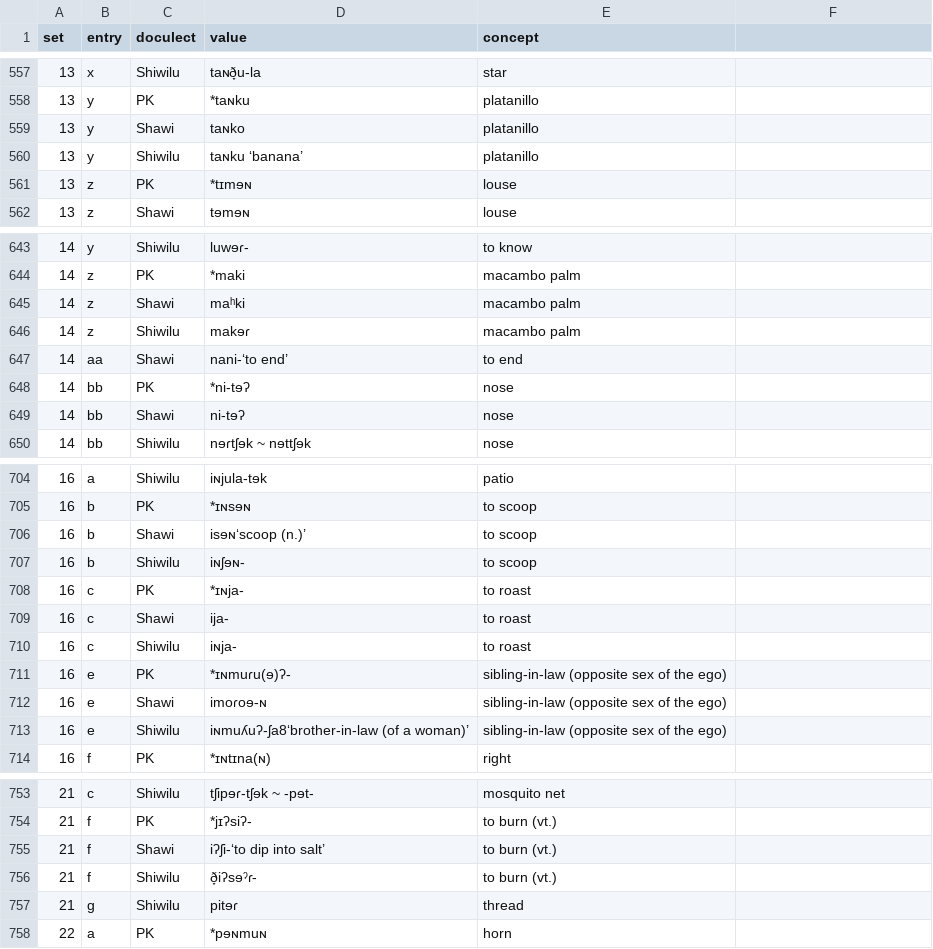
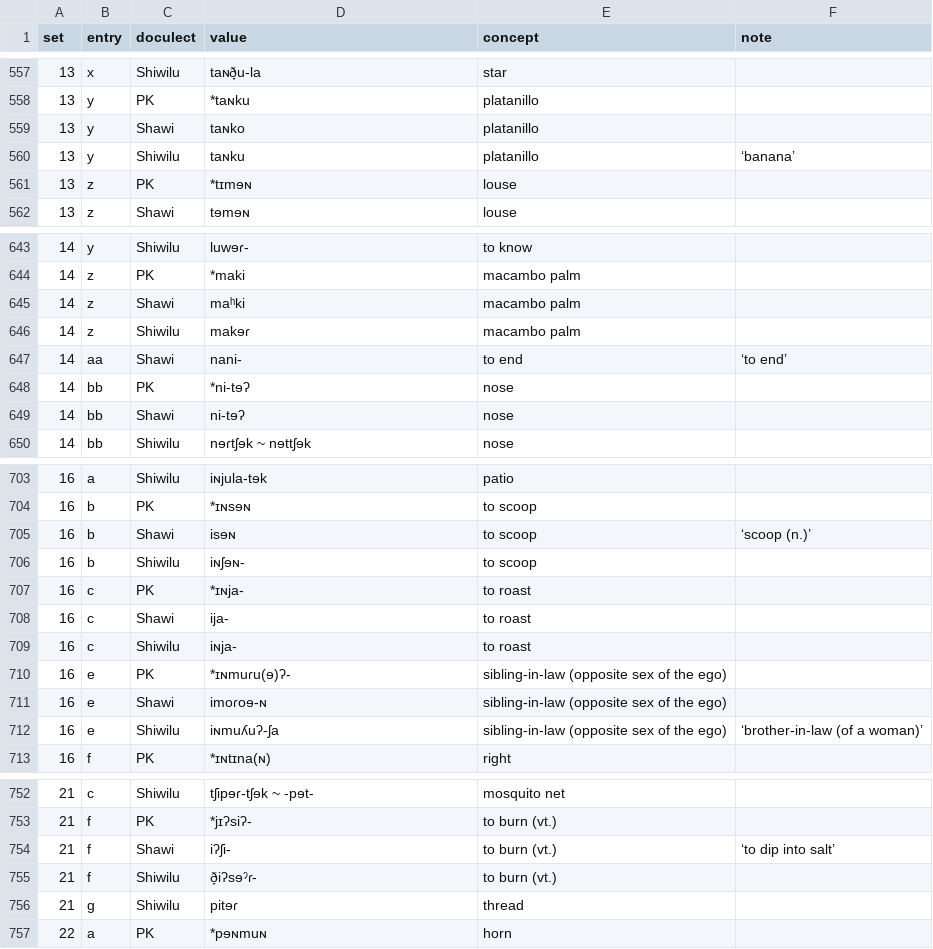
Before and after one commit to lexibank/nikulinkawapanan, a TSV file: raw/raw.tsv, drawn as a sheet; only a part is shown, gaps mark what is left out; the diff covers the shown part only.

```diff
--- a/raw/raw.tsv
+++ b/raw/raw.tsv
@@ -1 +1 @@
-set	entry	doculect	value	concept
+set	entry	doculect	value	concept	note
@@ -560 +560 @@ set	entry	doculect	value	concept
-13	y	Shiwilu	taɴku ‘banana’ 	platanillo
+13	y	Shiwilu	taɴku 	platanillo	‘banana’
@@ -647 +647 @@ set	entry	doculect	value	concept
-14	aa	Shawi	nani-‘to end’ 	to end
+14	aa	Shawi	nani- 	to end	‘to end’
@@ -706 +705 @@ set	entry	doculect	value	concept
-16	b	Shawi	isɘɴ‘scoop (n.)’ 	to scoop
+16	b	Shawi	isɘɴ 	to scoop	‘scoop (n.)’
@@ -713 +712 @@ set	entry	doculect	value	concept
-16	e	Shiwilu	iɴmuʎuʔ-ʃa8‘brother-in-law (of a woman)’ 	sibling-in-law (opposite sex of the ego)
+16	e	Shiwilu	iɴmuʎuʔ-ʃa 	sibling-in-law (opposite sex of the ego)	‘brother-in-law (of a woman)’
@@ -755 +754 @@ set	entry	doculect	value	concept
-21	f	Shawi	iʔʃi-‘to dip into salt’ 	to burn (vt.)
+21	f	Shawi	iʔʃi- 	to burn (vt.)	‘to dip into salt’
```
Also changed, not shown: 2 removed rows and 42 edited cells elsewhere in this file.
